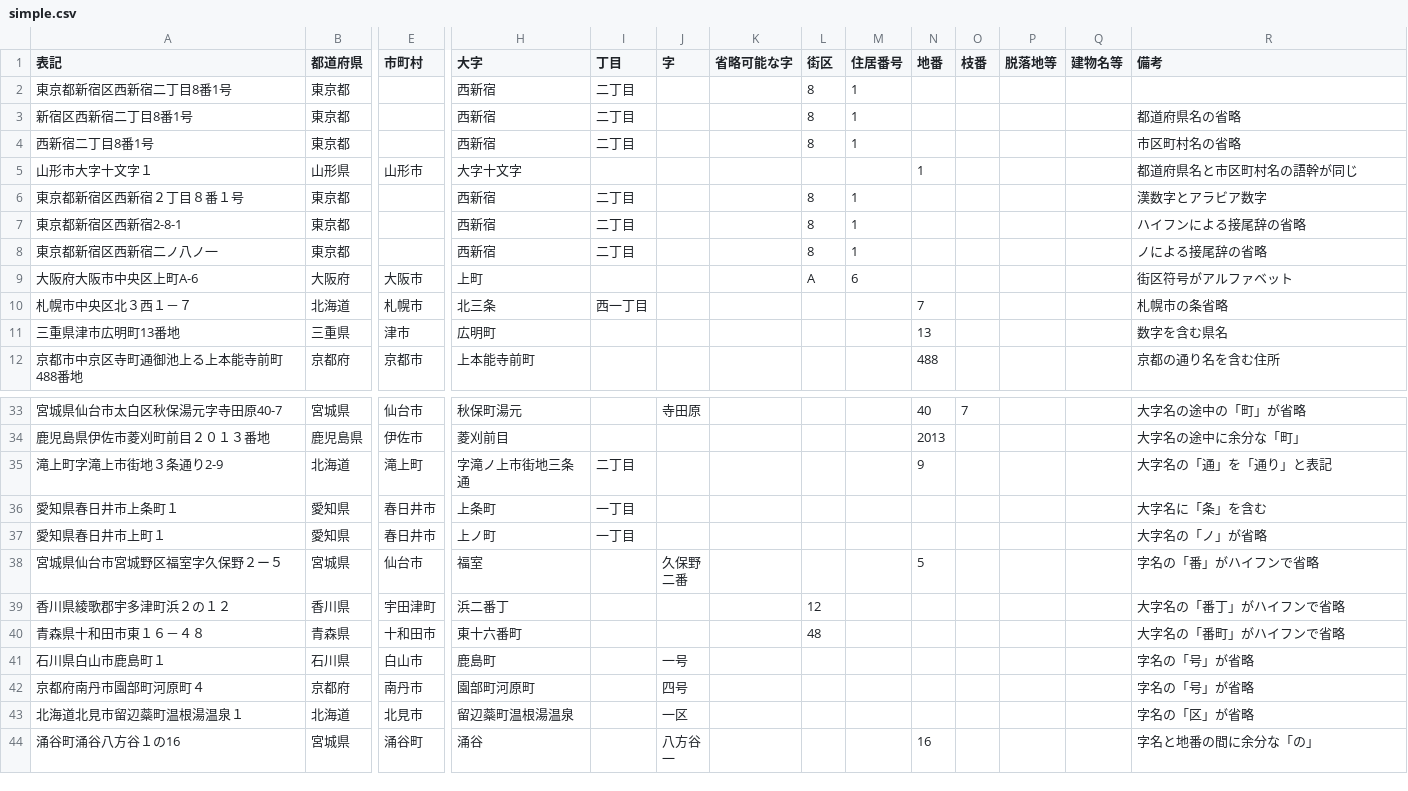
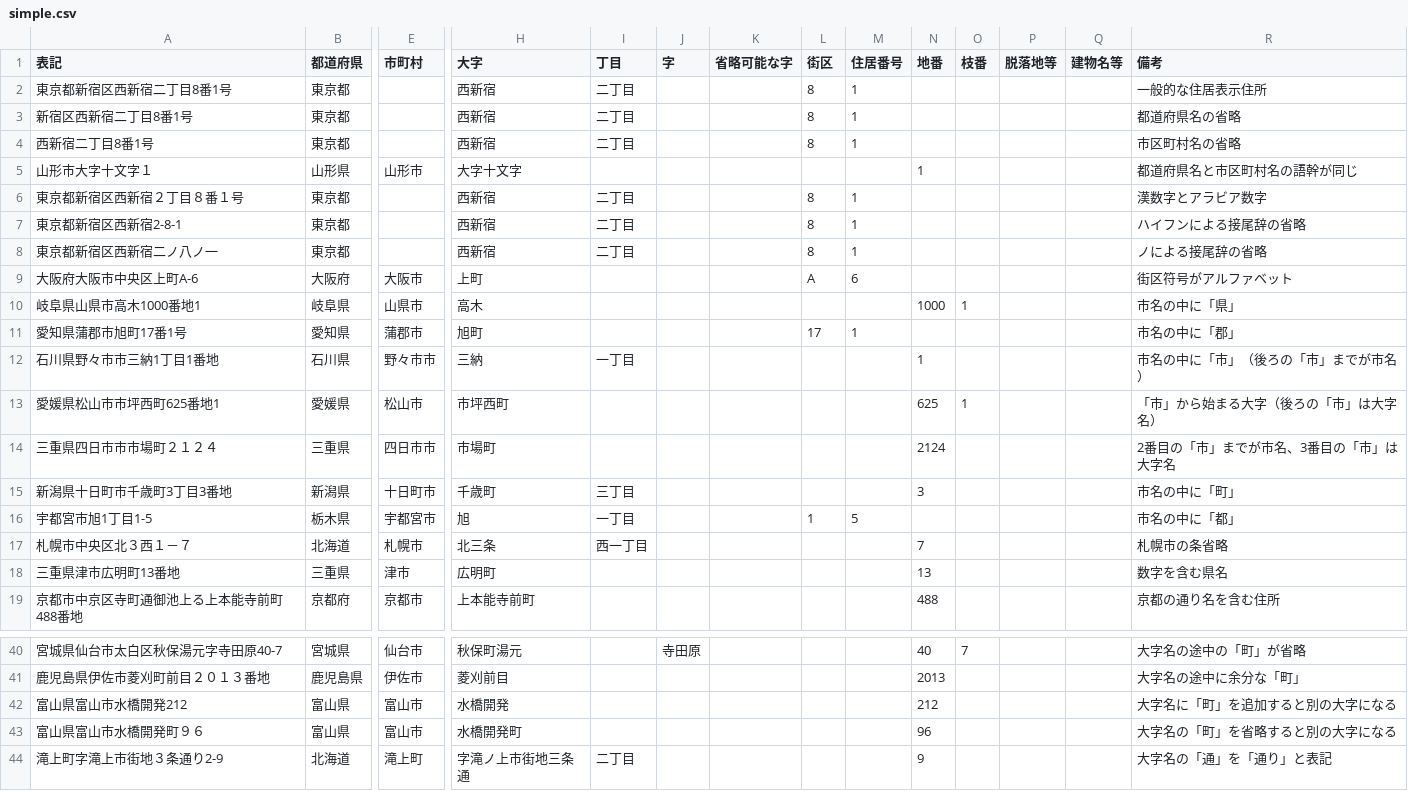
Before and after one commit to t-sagara/Japanese-Address-testdata, a CSV file: simple.csv, drawn as a sheet; only a part is shown, gaps mark what is left out; the shorter side is filled out with more unchanged rows; rows hold the shown columns only; the diff names each change by its address in the sheet, - before the commit and + after, or states it on an @@ line.

Commit message:
データ追加 正規表現で分割するのが難しい住所の例を追加しました。

```diff
--- a/simple.csv
+++ b/simple.csv
-R2 (備考): (empty)
+R2 (備考): 一般的な住居表示住所
+row 10: 岐阜県山県市高木1000番地1 | 岐阜県 | 山県市 | 高木 |  |  |  |  |  | 1000 | 1 |  |  | 市名の中に「県」
+row 11: 愛知県蒲郡市旭町17番1号 | 愛知県 | 蒲郡市 | 旭町 |  |  |  | 17 | 1 |  |  |  |  | 市名の中に「郡」
+row 12: 石川県野々市市三納1丁目1番地 | 石川県 | 野々市市 | 三納 | 一丁目 |  |  |  |  | 1 |  |  |  | 市名の中に「市」（後ろの「市」までが市名）
+row 13: 愛媛県松山市市坪西町625番地1 | 愛媛県 | 松山市 | 市坪西町 |  |  |  |  |  | 625 | 1 |  |  | 「市」から始まる大字（後ろの「市」は大字名）
+row 14: 三重県四日市市市場町２１２４ | 三重県 | 四日市市 | 市場町 |  |  |  |  |  | 2124 |  |  |  | 2番目の「市」までが市名、3番目の「市」は大字名
+row 15: 新潟県十日町市千歳町3丁目3番地 | 新潟県 | 十日町市 | 千歳町 | 三丁目 |  |  |  |  | 3 |  |  |  | 市名の中に「町」
+row 16: 宇都宮市旭1丁目1-5 | 栃木県 | 宇都宮市 | 旭 | 一丁目 |  |  | 1 | 5 |  |  |  |  | 市名の中に「都」
+row 42: 富山県富山市水橋開発212 | 富山県 | 富山市 | 水橋開発 |  |  |  |  |  | 212 |  |  |  | 大字名に「町」を追加すると別の大字になる
+row 43: 富山県富山市水橋開発町９６ | 富山県 | 富山市 | 水橋開発町 |  |  |  |  |  | 96 |  |  |  | 大字名の「町」を省略すると別の大字になる
```
